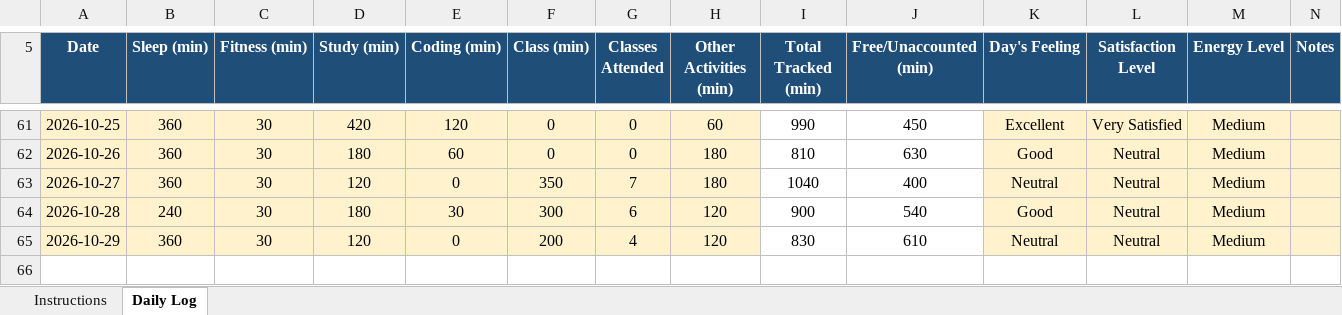
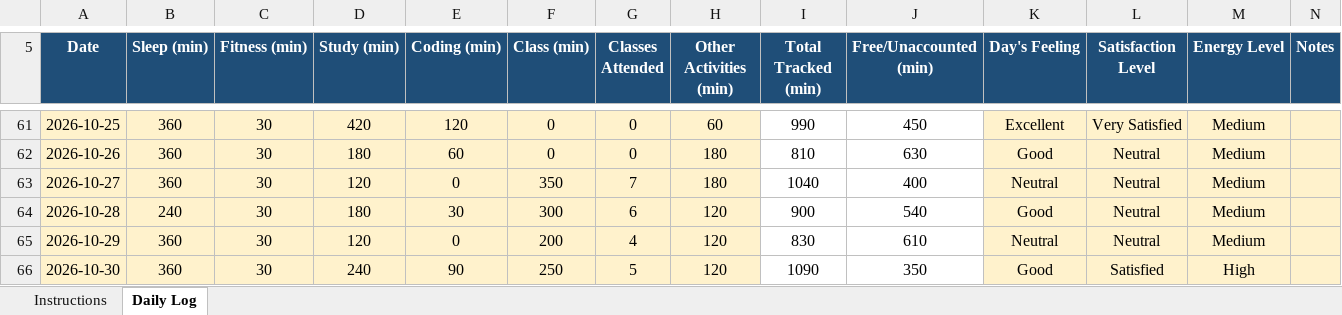
Before and after one commit to abhishek7780/CAP776, an Excel workbook: 12620239(Daily log) 1.xlsx, sheet Daily Log, drawn as a sheet; only a part is shown, gaps mark what is left out; values as stored, in another font and other column widths than the file's, no borders; conditional formats not drawn; the diff names each change by its address in the sheet, - before the commit and + after, or states it on an @@ line.

Commit message:
daily activity

```diff
--- a/12620239(Daily log) 1.xlsx (sheet Daily Log)
+++ b/12620239(Daily log) 1.xlsx (sheet Daily Log)
+row 66: 2026-10-30 | 360 | 30 | 240 | 90 | 250 | 5 | 120 | 1090 | 350 | Good | Satisfied | High
```
